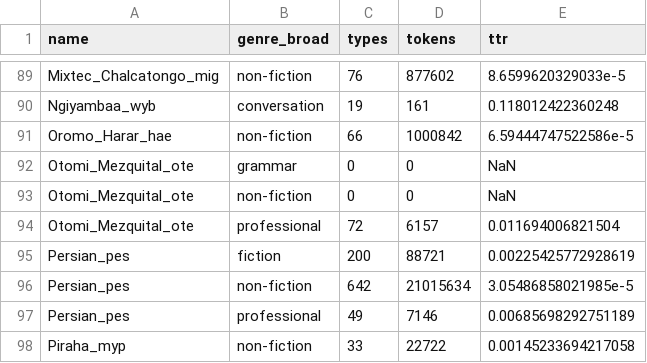
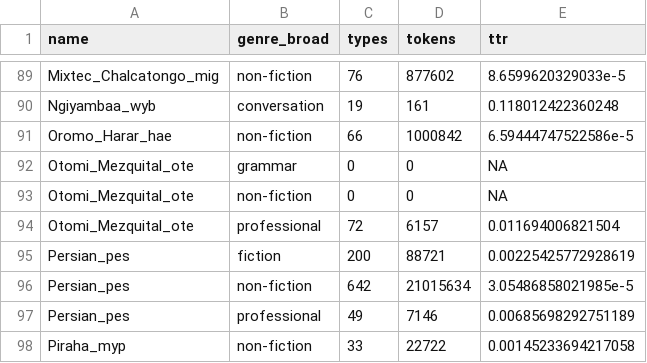
Before and after one commit to MorphDiv/TeDDi_sample, a CSV file: Reports/ttr/grapheme_ttr.csv, drawn as a sheet; only a part is shown, gaps mark what is left out.

```diff
--- a/Reports/ttr/grapheme_ttr.csv
+++ b/Reports/ttr/grapheme_ttr.csv
@@ -91,4 +91,4 @@ Ngiyambaa_wyb,conversation,19,161,0.118012422360248
 Oromo_Harar_hae,non-fiction,66,1000842,6.59444747522586e-5
-Otomi_Mezquital_ote,grammar,0,0,NaN
-Otomi_Mezquital_ote,non-fiction,0,0,NaN
+Otomi_Mezquital_ote,grammar,0,0,NA
+Otomi_Mezquital_ote,non-fiction,0,0,NA
 Otomi_Mezquital_ote,professional,72,6157,0.011694006821504
```
Also changed, not shown: Reports/ttr/word_ttr.csv, 21 other files.
